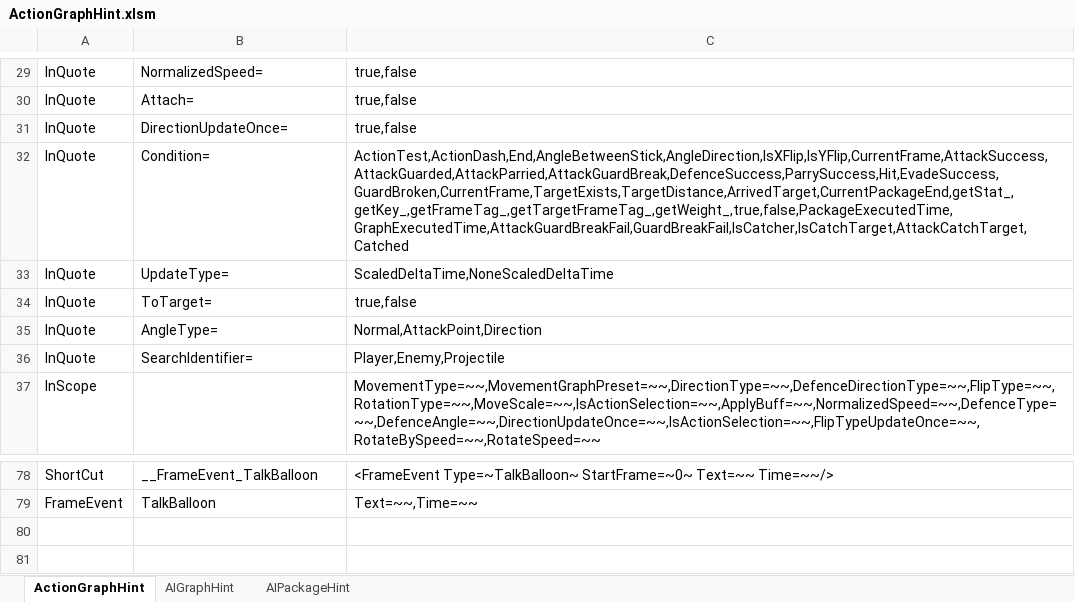
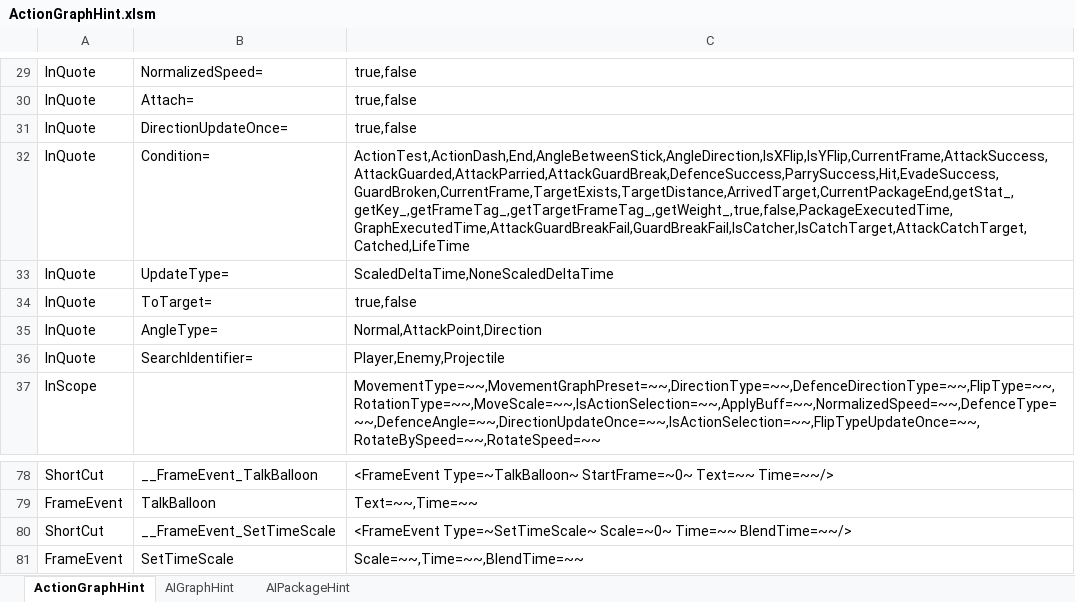
Before and after one commit to NEtuee/ProjectMS, an Excel workbook: Tools/ActionGraphHint.xlsm, sheet ActionGraphHint, drawn as a sheet; only a part is shown, gaps mark what is left out; values as stored, in another font and other column widths than the file's, no borders; charts and pictures not drawn; the diff names each change by its address in the sheet, - before the commit and + after, or states it on an @@ line.

Commit message:
Character life time condition

```diff
--- a/Tools/ActionGraphHint.xlsm (sheet ActionGraphHint)
+++ b/Tools/ActionGraphHint.xlsm (sheet ActionGraphHint)
-C32: ActionTest,ActionDash,End,AngleBetweenStick,AngleDirection,IsXFlip,IsYFlip,CurrentFrame,AttackSuccess,AttackGuarded,AttackParried,AttackGuardBreak,DefenceSuccess,ParrySuccess,Hit,EvadeSuccess,GuardBroken,CurrentFrame,TargetExists,TargetDistance,ArrivedTarget,CurrentPackageEnd,getStat_,getKey_,getFrameTag_,getTargetFrameTag_,getWeight_,true,false,PackageExecutedTime,GraphExecutedTime,AttackGuardBreakFail,GuardBreakFail,IsCatcher,IsCatchTarget,AttackCatchTarget,Catched
+C32: ActionTest,ActionDash,End,AngleBetweenStick,AngleDirection,IsXFlip,IsYFlip,CurrentFrame,AttackSuccess,AttackGuarded,AttackParried,AttackGuardBreak,DefenceSuccess,ParrySuccess,Hit,EvadeSuccess,GuardBroken,CurrentFrame,TargetExists,TargetDistance,ArrivedTarget,CurrentPackageEnd,getStat_,getKey_,getFrameTag_,getTargetFrameTag_,getWeight_,true,false,PackageExecutedTime,GraphExecutedTime,AttackGuardBreakFail,GuardBreakFail,IsCatcher,IsCatchTarget,AttackCatchTarget,Catched,LifeTime
+row 80: ShortCut | __FrameEvent_SetTimeScale | <FrameEvent Type=~SetTimeScale~ Scale=~0~ Time=~~ BlendTime=~~/>
+row 81: FrameEvent | SetTimeScale | Scale=~~,Time=~~,BlendTime=~~
```
Also changed, not shown: sheet AIGraphHint, sheet AIPackageHint, 5 other files.
